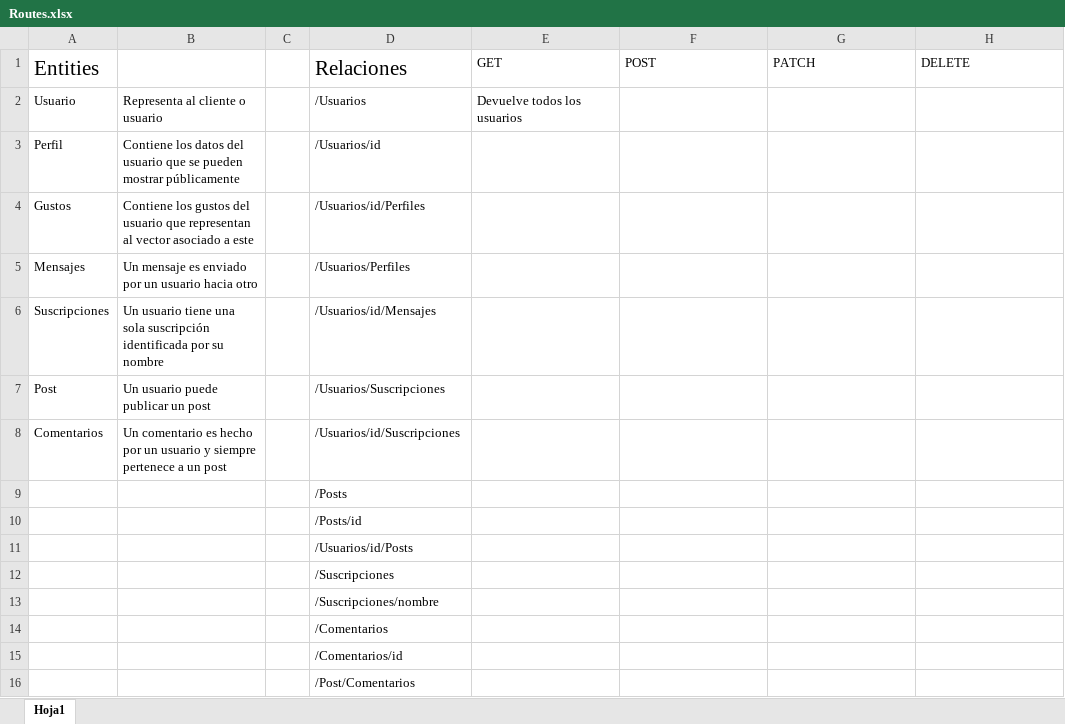
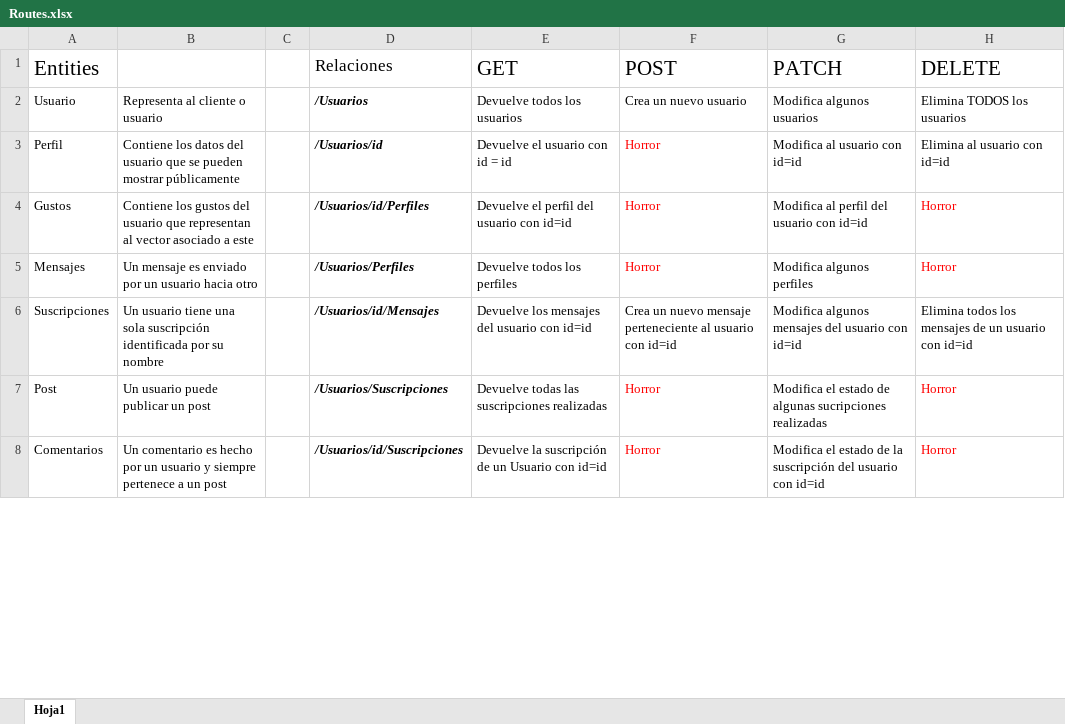
Before and after one commit to CesarAP24/Rinder, an Excel workbook: maquetado/routes/Routes.xlsx, sheet Hoja1, drawn as a sheet; only a part is shown; values as stored, in another font and other column widths than the file's, no borders; removed rows and columns are numbered as before the commit, all else as after; the diff covers the shown part only; the diff names each change by its address in the sheet, - before the commit and + after, or states it on an @@ line.

Commit message:
rutas definidas en el maquetado

```diff
--- a/maquetado/routes/Routes.xlsx (sheet Hoja1)
+++ b/maquetado/routes/Routes.xlsx (sheet Hoja1)
@@ D1 text size: smaller @@
@@ E1:H1 text size: larger @@
@@ D2:D8 bold: off → on, italic: off → on @@
-F2 (POST): (empty)
+F2 (POST): Crea un nuevo usuario
-G2 (PATCH): (empty)
+G2 (PATCH): Modifica algunos usuarios
-H2 (DELETE): (empty)
+H2 (DELETE): Elimina TODOS los usuarios
-E3 (GET): (empty)
+E3 (GET): Devuelve el usuario con id = id
-F3:F5 (POST): (empty)
+F3:F5 (POST): Horror
-G3 (PATCH): (empty)
+G3 (PATCH): Modifica al usuario con id=id
-H3 (DELETE): (empty)
+H3 (DELETE): Elimina al usuario con id=id
-E4 (GET): (empty)
+E4 (GET): Devuelve el perfil del usuario con id=id
-G4 (PATCH): (empty)
+G4 (PATCH): Modifica al perfil del usuario con id=id
-H4:H5 (DELETE): (empty)
+H4:H5 (DELETE): Horror
-E5 (GET): (empty)
+E5 (GET): Devuelve todos los perfiles
-G5 (PATCH): (empty)
+G5 (PATCH): Modifica algunos perfiles
-E6 (GET): (empty)
+E6 (GET): Devuelve los mensajes del usuario con id=id
-F6 (POST): (empty)
+F6 (POST): Crea un nuevo mensaje perteneciente al usuario con id=id
-G6 (PATCH): (empty)
+G6 (PATCH): Modifica algunos mensajes del usuario con id=id
-H6 (DELETE): (empty)
+H6 (DELETE): Elimina todos los mensajes de un usuario con id=id
-E7 (GET): (empty)
+E7 (GET): Devuelve todas las suscripciones realizadas
-F7:F8 (POST): (empty)
+F7:F8 (POST): Horror
-G7 (PATCH): (empty)
+G7 (PATCH): Modifica el estado de algunas sucripciones realizadas
-H7:H8 (DELETE): (empty)
+H7:H8 (DELETE): Horror
-E8 (GET): (empty)
+E8 (GET): Devuelve la suscripción de un Usuario con id=id
-G8 (PATCH): (empty)
+G8 (PATCH): Modifica el estado de la suscripción del usuario con id=id
-row 9:  |  |  | /Posts
-row 10:  |  |  | /Posts/id
-row 11:  |  |  | /Usuarios/id/Posts
-row 12:  |  |  | /Suscripciones
-row 13:  |  |  | /Suscripciones/nombre
-row 14:  |  |  | /Comentarios
-row 15:  |  |  | /Comentarios/id
-row 16:  |  |  | /Post/Comentarios
```
Also changed, not shown: 9 added rows elsewhere in this sheet.
